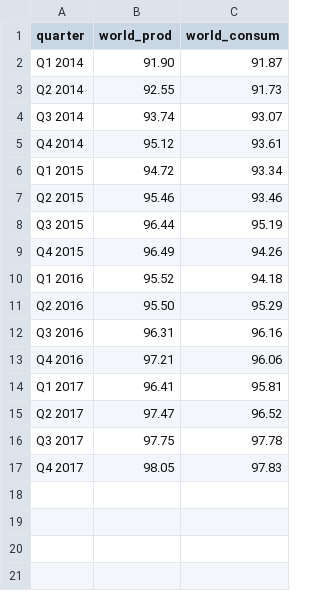
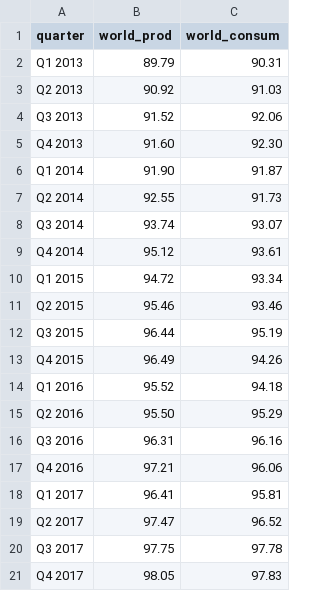
Before and after one commit to shijithpk/d3_fuel, a CSV file: tab2.csv, drawn as a sheet; the diff names each change by its address in the sheet, - before the commit and + after, or states it on an @@ line.

Commit message:
Update tab2.csv

```diff
--- a/tab2.csv
+++ b/tab2.csv
+row 2: Q1 2013 | 89.79 | 90.31
+row 3: Q2 2013 | 90.92 | 91.03
+row 4: Q3 2013 | 91.52 | 92.06
+row 5: Q4 2013 | 91.60 | 92.30
```
